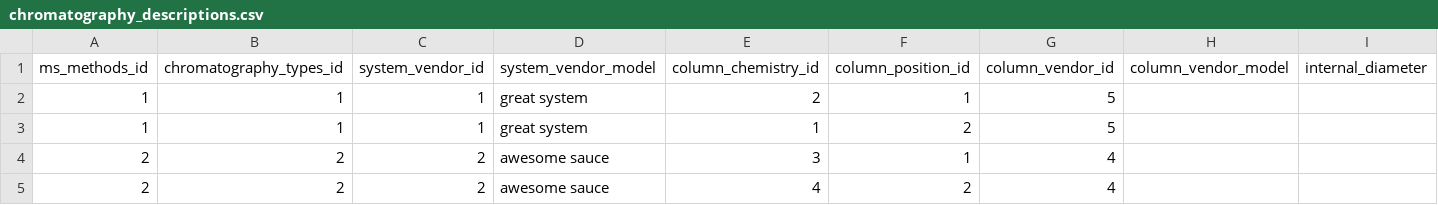
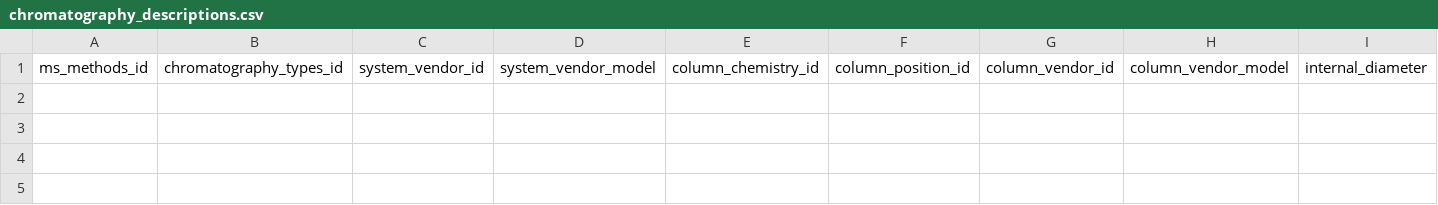
Before and after one commit to usnistgov/dimspec, a CSV file: config/data/pfas/chromatography_descriptions.csv, drawn as a sheet; only a part is shown; rows hold the shown columns only; the diff names each change by its address in the sheet, - before the commit and + after, or states it on an @@ line.

```diff
--- a/config/data/pfas/chromatography_descriptions.csv
+++ b/config/data/pfas/chromatography_descriptions.csv
-row 2: 1 | 1 | 1 | great system | 2 | 1 | 5
-row 3: 1 | 1 | 1 | great system | 1 | 2 | 5
-row 4: 2 | 2 | 2 | awesome sauce | 3 | 1 | 4
-row 5: 2 | 2 | 2 | awesome sauce | 4 | 2 | 4
```
Also changed, not shown: config/data/pfas/additive_aliases.csv, config/data/pfas/carrier_aliases.csv, 23 other files.
